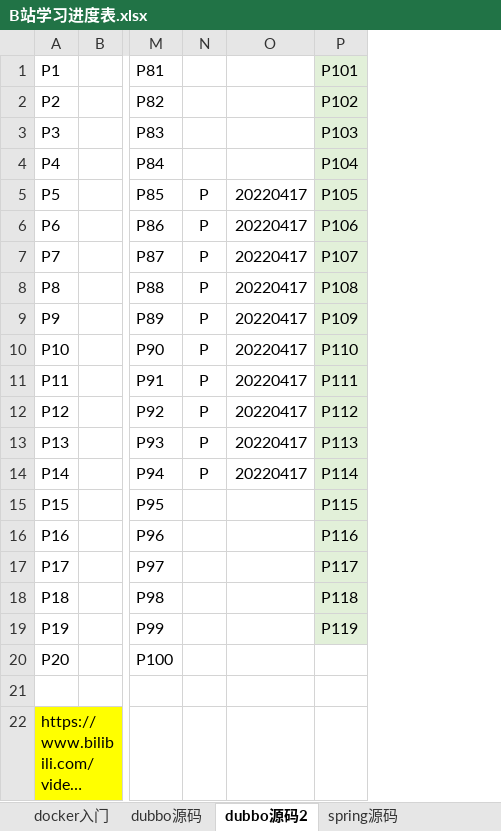
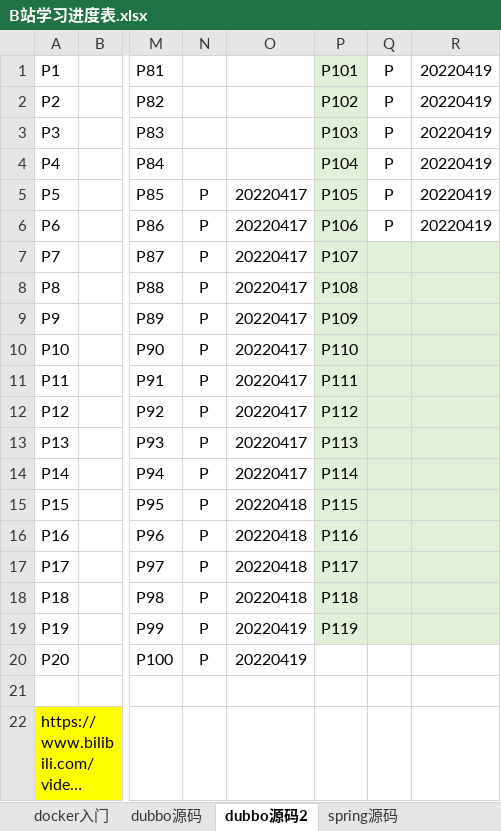
Before and after one commit to mingle08/java-note, an Excel workbook: B站学习进度表.xlsx, sheet dubbo源码2, drawn as a sheet; only a part is shown, gaps mark what is left out; long unchanged cells end in …; values as stored, in another font and other column widths than the file's, no borders; the diff names each change by its address in the sheet, - before the commit and + after, or states it on an @@ line.

```diff
--- a/B站学习进度表.xlsx (sheet dubbo源码2)
+++ b/B站学习进度表.xlsx (sheet dubbo源码2)
+column Q, rows 1-6: all P
+column R, rows 1-6: all 20220419
-N15:N20: (empty)
+N15:N20: P
-O15:O18: (empty)
+O15:O18: 20220418
-O19:O20: (empty)
+O19:O20: 20220419
```
Also changed, not shown: sheet dubbo源码3, 4 other files.
